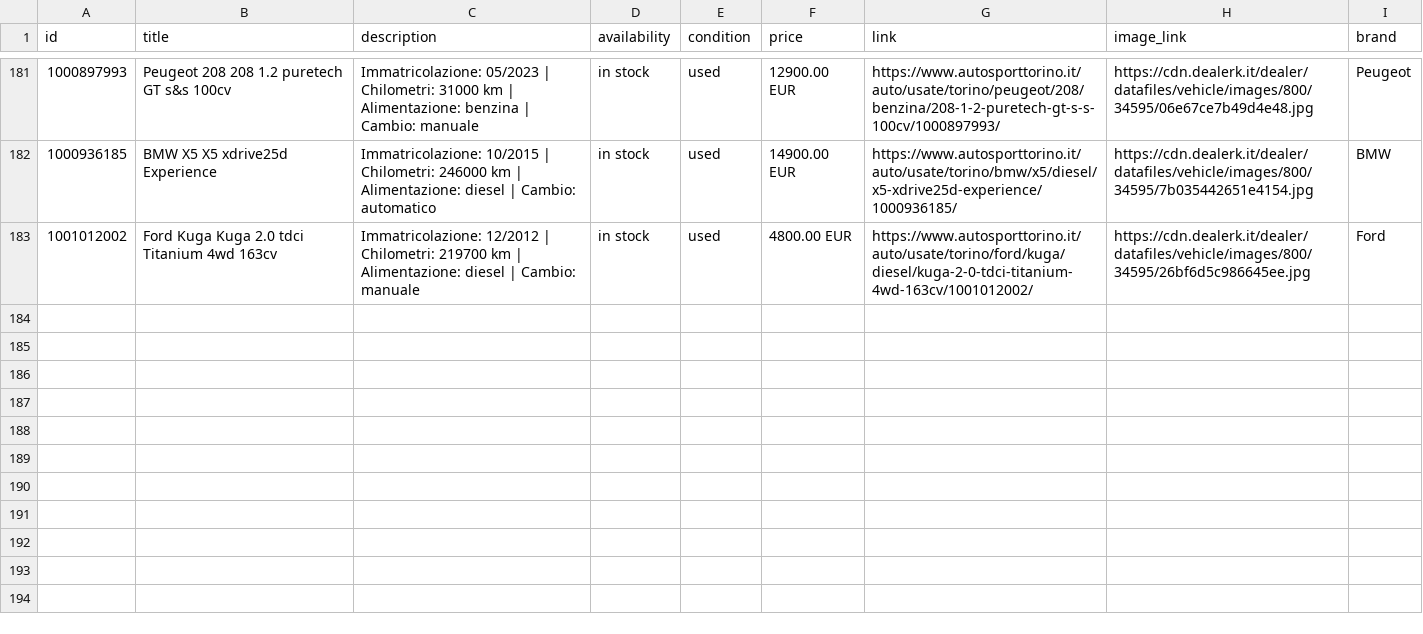
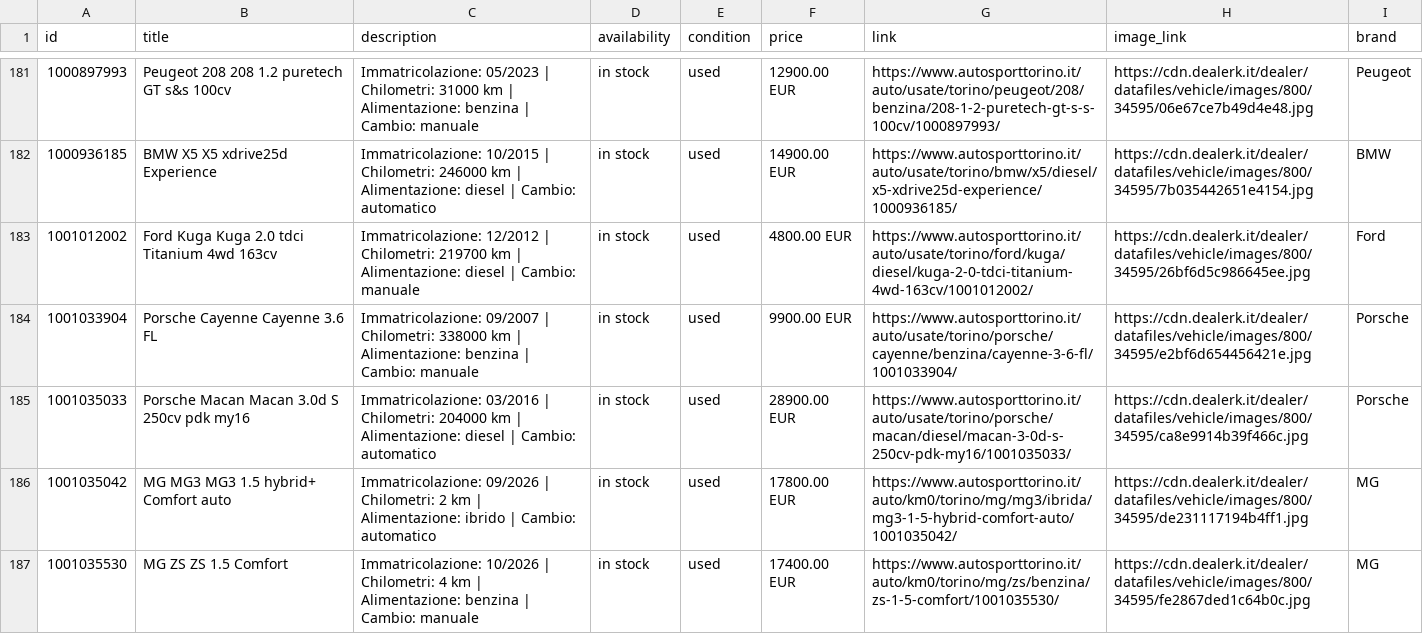
Before and after one commit to AUTOSPORT26/-autosport-catalogo-pubblico, a CSV file: catalogo_autosport_meta.csv, drawn as a sheet; only a part is shown, gaps mark what is left out; the diff names each change by its address in the sheet, - before the commit and + after, or states it on an @@ line.

```diff
--- a/catalogo_autosport_meta.csv
+++ b/catalogo_autosport_meta.csv
+row 184: 1001033904 | Porsche Cayenne Cayenne 3.6 FL | Immatricolazione: 09/2007 | Chilometri: 338000 km | Alimentazione: benzina | Cambio: manuale | in stock | used | 9900.00 EUR | https://www.autosporttorino.it/auto/usate/torino/porsche/cayenne/benzina/cayenne-3-6-fl/1001033904/ | https://cdn.dealerk.it/dealer/datafiles/vehicle/images/800/34595/e2bf6d654456421e.jpg | Porsche
+row 185: 1001035033 | Porsche Macan Macan 3.0d S 250cv pdk my16 | Immatricolazione: 03/2016 | Chilometri: 204000 km | Alimentazione: diesel | Cambio: automatico | in stock | used | 28900.00 EUR | https://www.autosporttorino.it/auto/usate/torino/porsche/macan/diesel/macan-3-0d-s-250cv-pdk-my16/1001035033/ | https://cdn.dealerk.it/dealer/datafiles/vehicle/images/800/34595/ca8e9914b39f466c.jpg | Porsche
+row 186: 1001035042 | MG MG3 MG3 1.5 hybrid+ Comfort auto | Immatricolazione: 09/2026 | Chilometri: 2 km | Alimentazione: ibrido | Cambio: automatico | in stock | used | 17800.00 EUR | https://www.autosporttorino.it/auto/km0/torino/mg/mg3/ibrida/mg3-1-5-hybrid-comfort-auto/1001035042/ | https://cdn.dealerk.it/dealer/datafiles/vehicle/images/800/34595/de231117194b4ff1.jpg | MG
+row 187: 1001035530 | MG ZS ZS 1.5 Comfort | Immatricolazione: 10/2026 | Chilometri: 4 km | Alimentazione: benzina | Cambio: manuale | in stock | used | 17400.00 EUR | https://www.autosporttorino.it/auto/km0/torino/mg/zs/benzina/zs-1-5-comfort/1001035530/ | https://cdn.dealerk.it/dealer/datafiles/vehicle/images/800/34595/fe2867ded1c64b0c.jpg | MG
```
